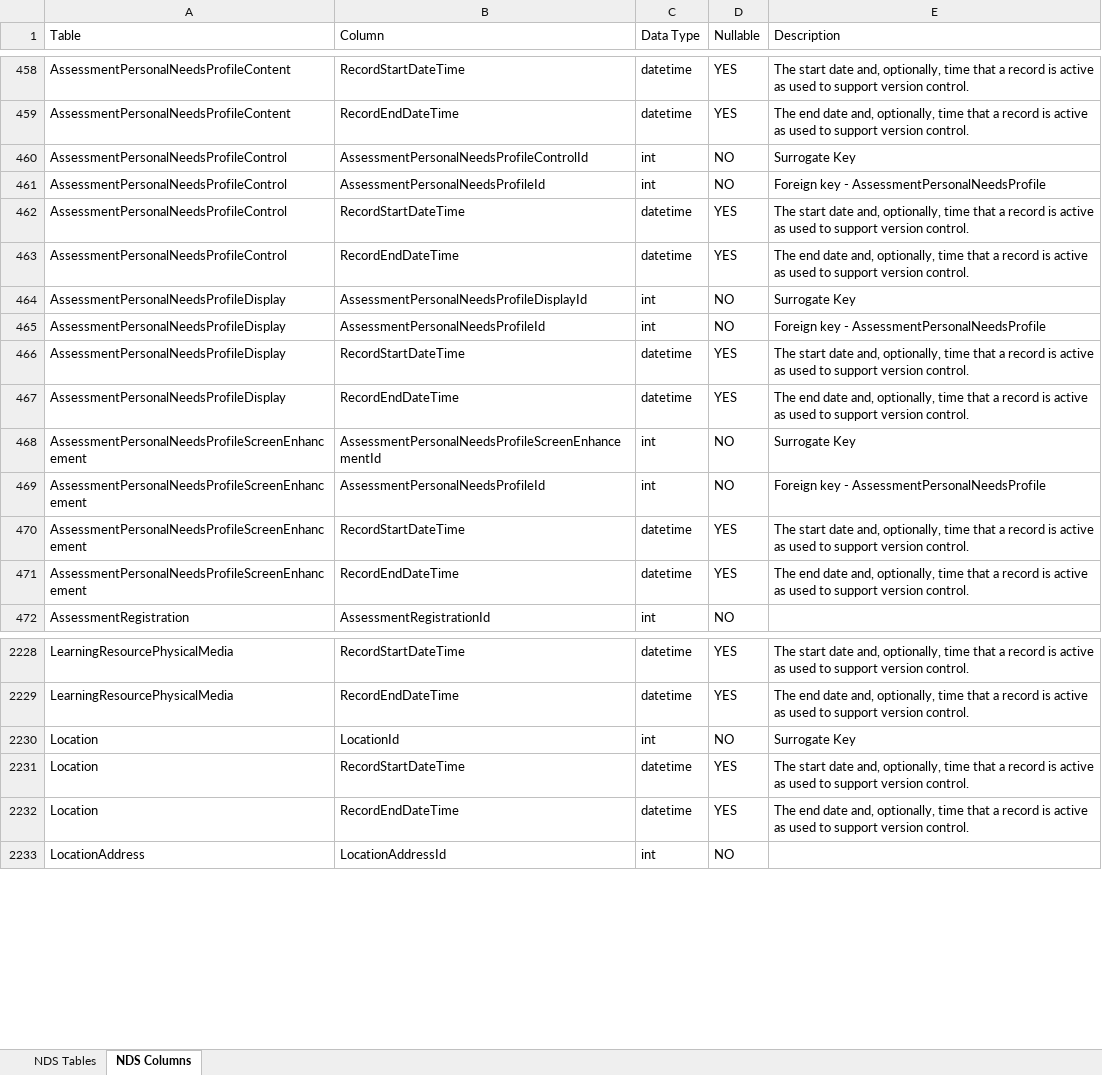
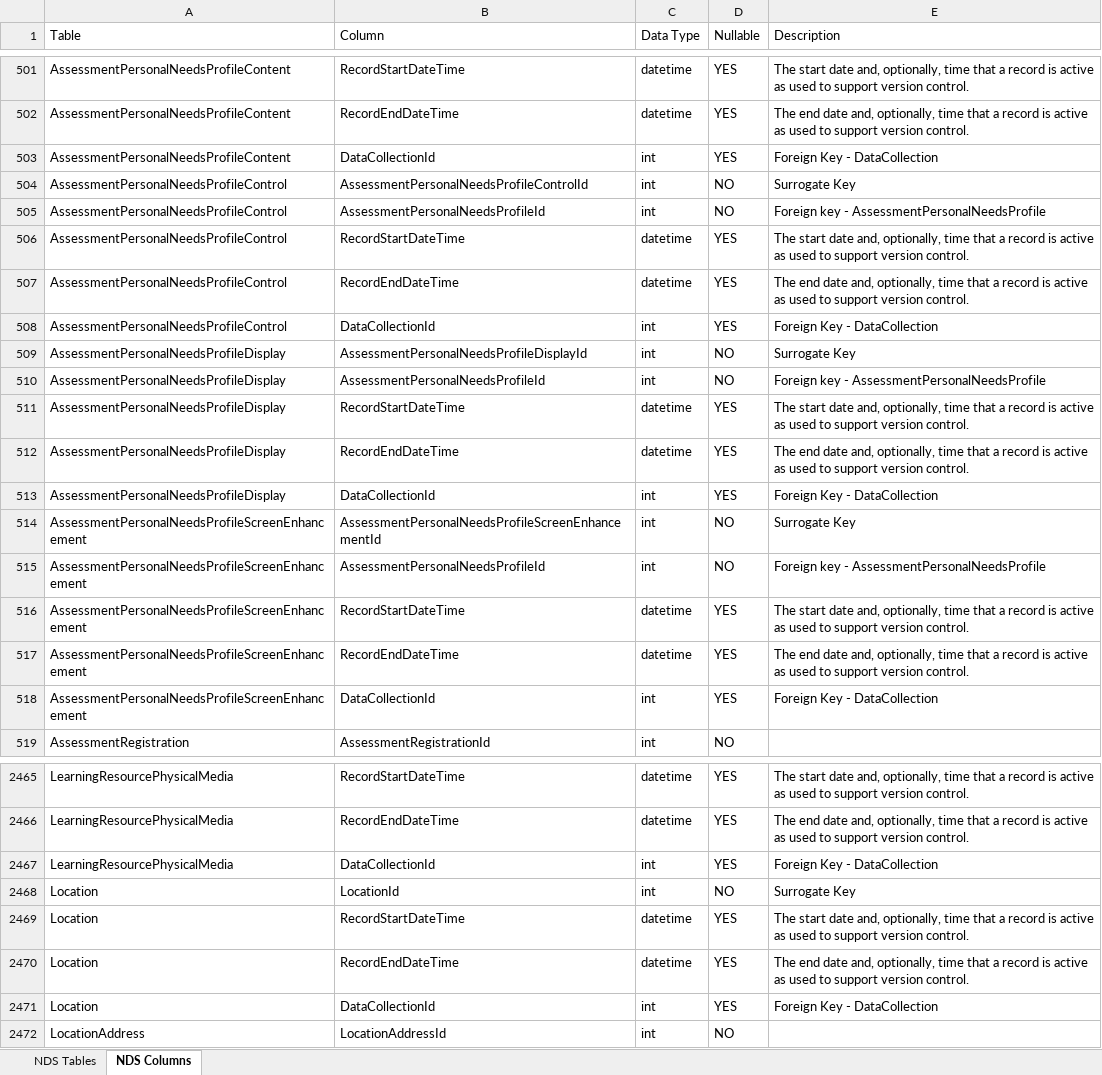
Before and after one commit to CEDStandards/CEDS-IDS, an Excel workbook: doc/IDS-Reference.xlsx, sheet NDS Columns, drawn as a sheet; only a part is shown, gaps mark what is left out; values as stored, in another font and other column widths than the file's, no borders; table styles not drawn; the diff covers the shown part only; the diff names each change by its address in the sheet, - before the commit and + after, or states it on an @@ line.

```diff
--- a/doc/IDS-Reference.xlsx (sheet NDS Columns)
+++ b/doc/IDS-Reference.xlsx (sheet NDS Columns)
+row 503: AssessmentPersonalNeedsProfileContent | DataCollectionId | int | YES | Foreign Key - DataCollection
+row 508: AssessmentPersonalNeedsProfileControl | DataCollectionId | int | YES | Foreign Key - DataCollection
+row 513: AssessmentPersonalNeedsProfileDisplay | DataCollectionId | int | YES | Foreign Key - DataCollection
+row 518: AssessmentPersonalNeedsProfileScreenEnhancement | DataCollectionId | int | YES | Foreign Key - DataCollection
+row 2467: LearningResourcePhysicalMedia | DataCollectionId | int | YES | Foreign Key - DataCollection
+row 2471: Location | DataCollectionId | int | YES | Foreign Key - DataCollection
```
Also changed, not shown: 347 added rows elsewhere in this sheet, sheet NDS Tables, 4 other files.
